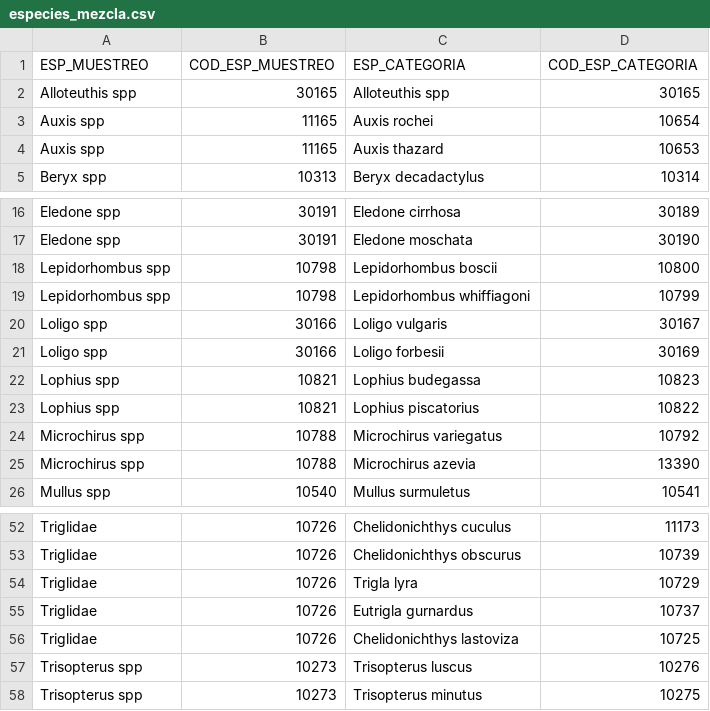
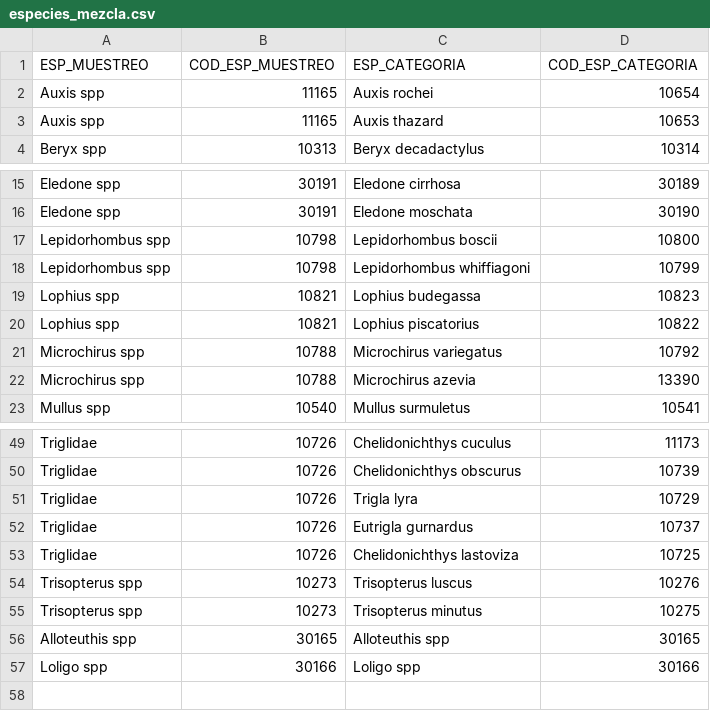
Before and after one commit to Eucrow/rim_post_dump, a CSV file: especies_mezcla.csv, drawn as a sheet; only a part is shown, gaps mark what is left out.

```diff
--- a/especies_mezcla.csv
+++ b/especies_mezcla.csv
@@ -1,3 +1,2 @@
 ESP_MUESTREO,COD_ESP_MUESTREO,ESP_CATEGORIA,COD_ESP_CATEGORIA
-Alloteuthis spp,30165,Alloteuthis spp,30165
 Auxis spp,11165,Auxis rochei,10654
@@ -19,4 +18,2 @@ Lepidorhombus spp,10798,Lepidorhombus boscii,10800
 Lepidorhombus spp,10798,Lepidorhombus whiffiagoni,10799
-Loligo spp,30166,Loligo vulgaris,30167
-Loligo spp,30166,Loligo forbesii,30169
 Lophius spp,10821,Lophius budegassa,10823
@@ -58 +55,3 @@ Trisopterus spp,10273,Trisopterus luscus,10276
 Trisopterus spp,10273,Trisopterus minutus,10275
+Alloteuthis spp,30165,Alloteuthis spp,30165
+Loligo spp,30166,Loligo spp,30166
```
Also changed, not shown: 2 other files.
